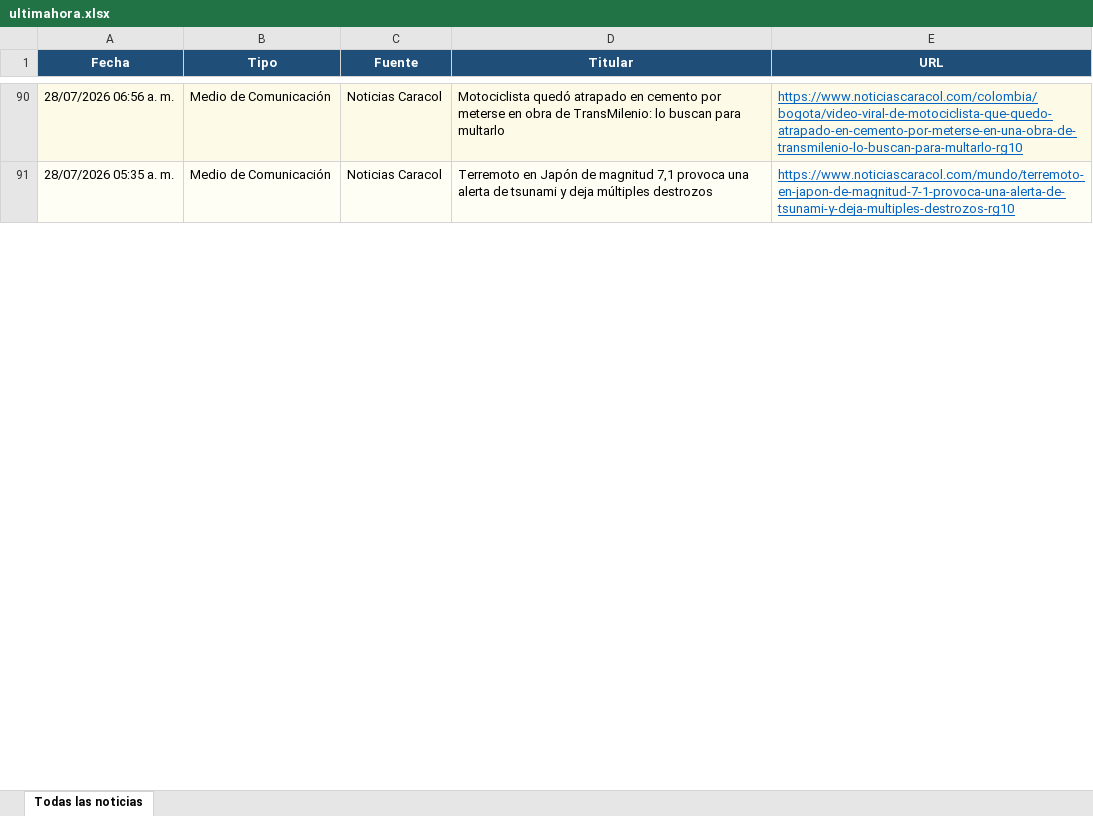
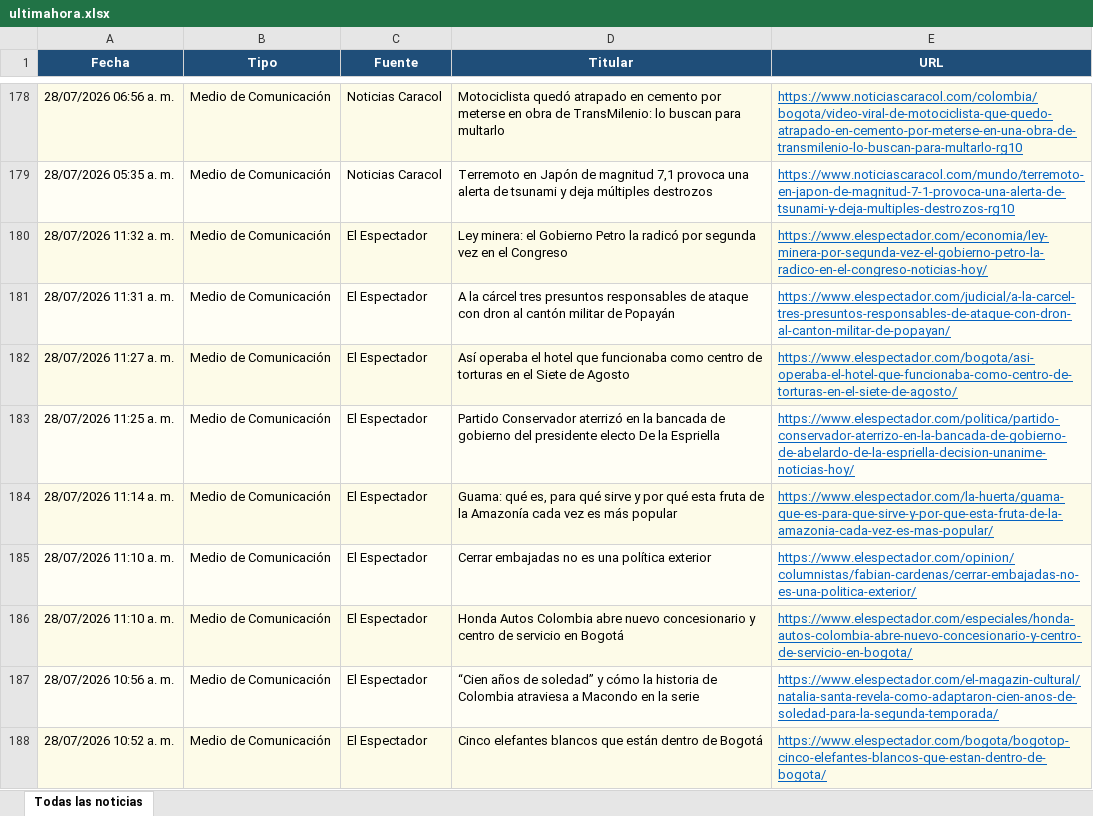
Before and after one commit to kevin961312/UltimaHora, an Excel workbook: docs/ultimahora.xlsx, sheet Todas las noticias, drawn as a sheet; only a part is shown, gaps mark what is left out; values as stored, in another font and other column widths than the file's, no borders; the diff covers the shown part only; the diff names each change by its address in the sheet, - before the commit and + after, or states it on an @@ line.

```diff
--- a/docs/ultimahora.xlsx (sheet Todas las noticias)
+++ b/docs/ultimahora.xlsx (sheet Todas las noticias)
+row 180: 28/07/2026 11:32 a. m. | Medio de Comunicación | El Espectador | Ley minera: el Gobierno Petro la radicó por segunda vez en el Congreso | https://www.elespectador.com/economia/ley-minera-por-segunda-vez-el-gobierno-petro-la-radico-en-el-congreso-noticias-hoy/
+row 181: 28/07/2026 11:31 a. m. | Medio de Comunicación | El Espectador | A la cárcel tres presuntos responsables de ataque con dron al cantón militar de Popayán | https://www.elespectador.com/judicial/a-la-carcel-tres-presuntos-responsables-de-ataque-con-dron-al-canton-militar-de-popayan/
+row 182: 28/07/2026 11:27 a. m. | Medio de Comunicación | El Espectador | Así operaba el hotel que funcionaba como centro de torturas en el Siete de Agosto | https://www.elespectador.com/bogota/asi-operaba-el-hotel-que-funcionaba-como-centro-de-torturas-en-el-siete-de-agosto/
+row 183: 28/07/2026 11:25 a. m. | Medio de Comunicación | El Espectador | Partido Conservador aterrizó en la bancada de gobierno del presidente electo De la Espriella | https://www.elespectador.com/politica/partido-conservador-aterrizo-en-la-bancada-de-gobierno-de-abelardo-de-la-espriella-decision-unanime-noticias-hoy/
+row 184: 28/07/2026 11:14 a. m. | Medio de Comunicación | El Espectador | Guama: qué es, para qué sirve y por qué esta fruta de la Amazonía cada vez es más popular | https://www.elespectador.com/la-huerta/guama-que-es-para-que-sirve-y-por-que-esta-fruta-de-la-amazonia-cada-vez-es-mas-popular/
+row 185: 28/07/2026 11:10 a. m. | Medio de Comunicación | El Espectador | Cerrar embajadas no es una política exterior | https://www.elespectador.com/opinion/columnistas/fabian-cardenas/cerrar-embajadas-no-es-una-politica-exterior/
+row 186: 28/07/2026 11:10 a. m. | Medio de Comunicación | El Espectador | Honda Autos Colombia abre nuevo concesionario y centro de servicio en Bogotá | https://www.elespectador.com/especiales/honda-autos-colombia-abre-nuevo-concesionario-y-centro-de-servicio-en-bogota/
+row 187: 28/07/2026 10:56 a. m. | Medio de Comunicación | El Espectador | “Cien años de soledad” y cómo la historia de Colombia atraviesa a Macondo en la serie | https://www.elespectador.com/el-magazin-cultural/natalia-santa-revela-como-adaptaron-cien-anos-de-soledad-para-la-segunda-temporada/
+row 188: 28/07/2026 10:52 a. m. | Medio de Comunicación | El Espectador | Cinco elefantes blancos que están dentro de Bogotá | https://www.elespectador.com/bogota/bogotop-cinco-elefantes-blancos-que-estan-dentro-de-bogota/
```
Also changed, not shown: 126 added rows, 114 removed rows, 9 moved rows and 226 edited cells elsewhere in this sheet, 1 other file.
